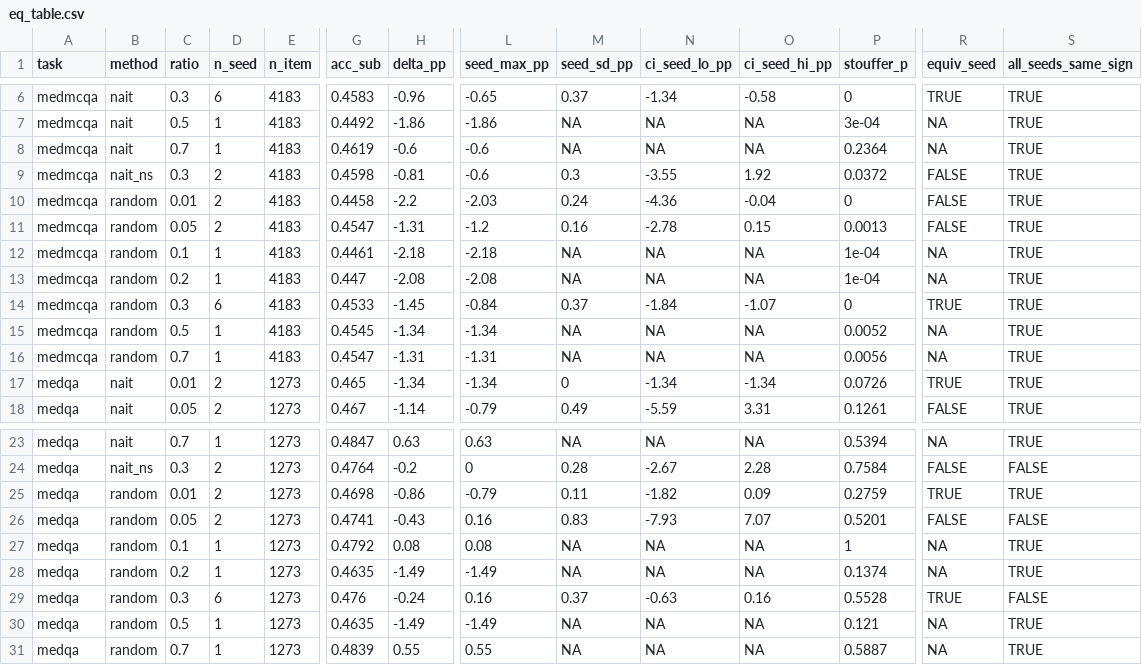
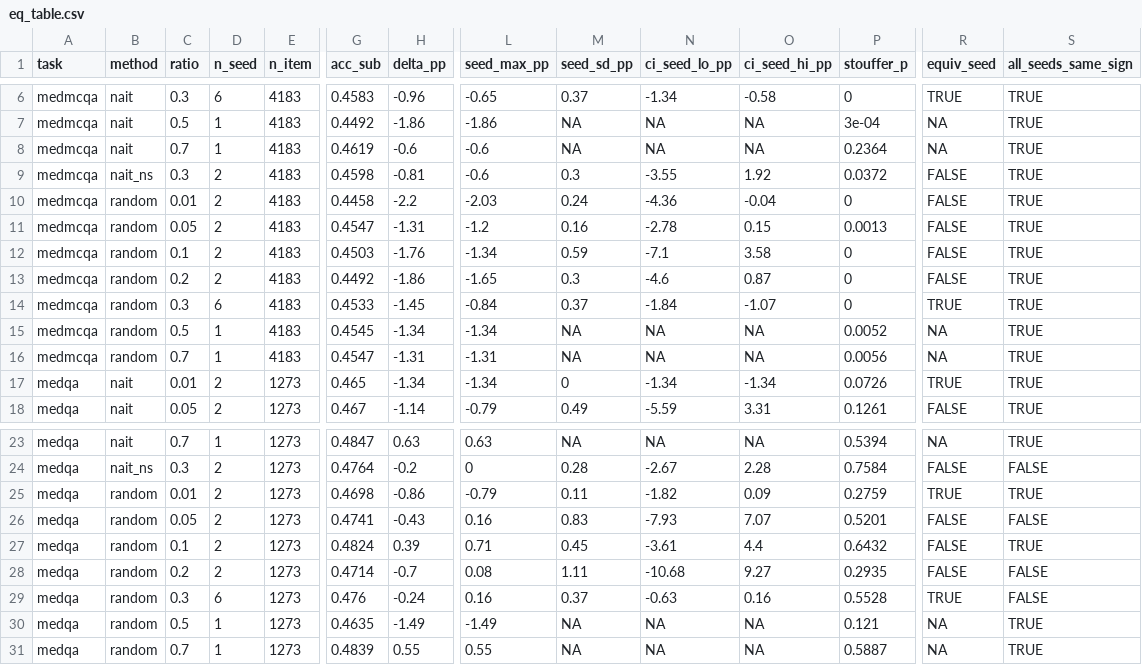
Before and after one commit to wyw-yy/datadiet-ehr, a CSV file: results/eq_table.csv, drawn as a sheet; only a part is shown, gaps mark what is left out; the diff covers the shown part only; the diff names each change by its address in the sheet, - before the commit and + after, or states it on an @@ line.

```diff
--- a/results/eq_table.csv
+++ b/results/eq_table.csv
-D12:D13 (n_seed): 1
+D12:D13 (n_seed): 2
-G12 (acc_sub): 0.4461
+G12 (acc_sub): 0.4503
-H12 (delta_pp): -2.18
+H12 (delta_pp): -1.76
-L12 (seed_max_pp): -2.18
+L12 (seed_max_pp): -1.34
-M12 (seed_sd_pp): NA
+M12 (seed_sd_pp): 0.59
-N12 (ci_seed_lo_pp): NA
+N12 (ci_seed_lo_pp): -7.1
-O12 (ci_seed_hi_pp): NA
+O12 (ci_seed_hi_pp): 3.58
-P12:P13 (stouffer_p): 1e-04
+P12:P13 (stouffer_p): 0
-R12:R13 (equiv_seed): NA
+R12:R13 (equiv_seed): FALSE
-G13 (acc_sub): 0.447
+G13 (acc_sub): 0.4492
-H13 (delta_pp): -2.08
+H13 (delta_pp): -1.86
-L13 (seed_max_pp): -2.08
+L13 (seed_max_pp): -1.65
-M13 (seed_sd_pp): NA
+M13 (seed_sd_pp): 0.3
-N13 (ci_seed_lo_pp): NA
+N13 (ci_seed_lo_pp): -4.6
-O13 (ci_seed_hi_pp): NA
+O13 (ci_seed_hi_pp): 0.87
-D27:D28 (n_seed): 1
+D27:D28 (n_seed): 2
-G27 (acc_sub): 0.4792
+G27 (acc_sub): 0.4824
-H27 (delta_pp): 0.08
+H27 (delta_pp): 0.39
-L27 (seed_max_pp): 0.08
+L27 (seed_max_pp): 0.71
-M27 (seed_sd_pp): NA
+M27 (seed_sd_pp): 0.45
-N27 (ci_seed_lo_pp): NA
+N27 (ci_seed_lo_pp): -3.61
-O27 (ci_seed_hi_pp): NA
+O27 (ci_seed_hi_pp): 4.4
-P27 (stouffer_p): 1
+P27 (stouffer_p): 0.6432
-R27:R28 (equiv_seed): NA
+R27:R28 (equiv_seed): FALSE
-G28 (acc_sub): 0.4635
+G28 (acc_sub): 0.4714
-H28 (delta_pp): -1.49
+H28 (delta_pp): -0.7
-L28 (seed_max_pp): -1.49
+L28 (seed_max_pp): 0.08
-M28 (seed_sd_pp): NA
+M28 (seed_sd_pp): 1.11
-N28 (ci_seed_lo_pp): NA
+N28 (ci_seed_lo_pp): -10.68
-O28 (ci_seed_hi_pp): NA
+O28 (ci_seed_hi_pp): 9.27
-P28 (stouffer_p): 0.1374
+P28 (stouffer_p): 0.2935
-S28 (all_seeds_same_sign): TRUE
+S28 (all_seeds_same_sign): FALSE
```
Also changed, not shown: 36 edited cells elsewhere in this file, results/compute.csv, results/compute_table.csv, 27 other files.
